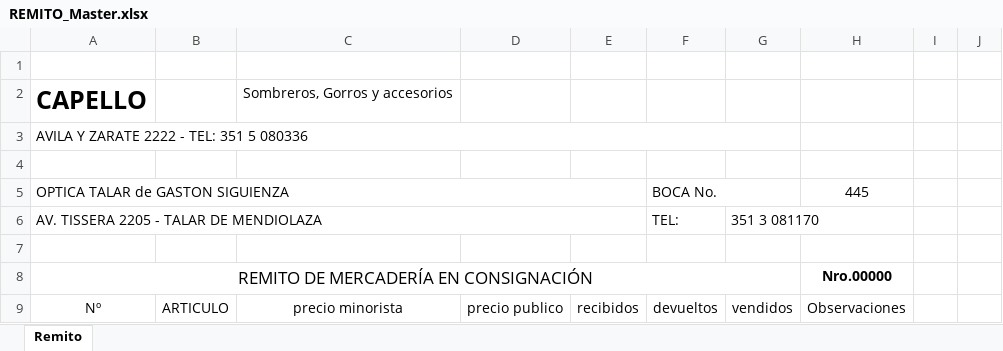
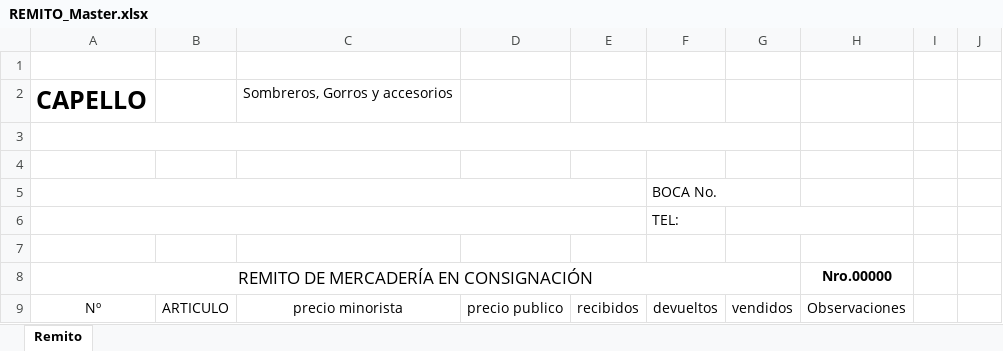
Before and after one commit to Bairesman-arg/cappello-sombreros, an Excel workbook: DOCS/REMITO_Master.xlsx, sheet Remito, drawn as a sheet; only a part is shown; values as stored, in another font and other column widths than the file's, no borders; removed rows and columns are numbered as before the commit, all else as after; the diff names each change by its address in the sheet, - before the commit and + after, or states it on an @@ line.

```diff
--- a/DOCS/REMITO_Master.xlsx (sheet Remito)
+++ b/DOCS/REMITO_Master.xlsx (sheet Remito)
-row 3: AVILA Y ZARATE 2222 - TEL: 351 5 080336
+A3:G3 merged
-row 4: OPTICA TALAR de GASTON SIGUIENZA |  |  |  |  | BOCA No. |  | 445
+row 4: (empty)
-A5:E5 merged
-F5:G5 merged
-row 6: AV. TISSERA 2205 - TALAR DE MENDIOLAZA |  |  |  |  | TEL: | 351 3 081170
+row 5:  |  |  |  |  | BOCA No.
+row 6:  |  |  |  |  | TEL:
```
Also changed, not shown: 2 other files.
